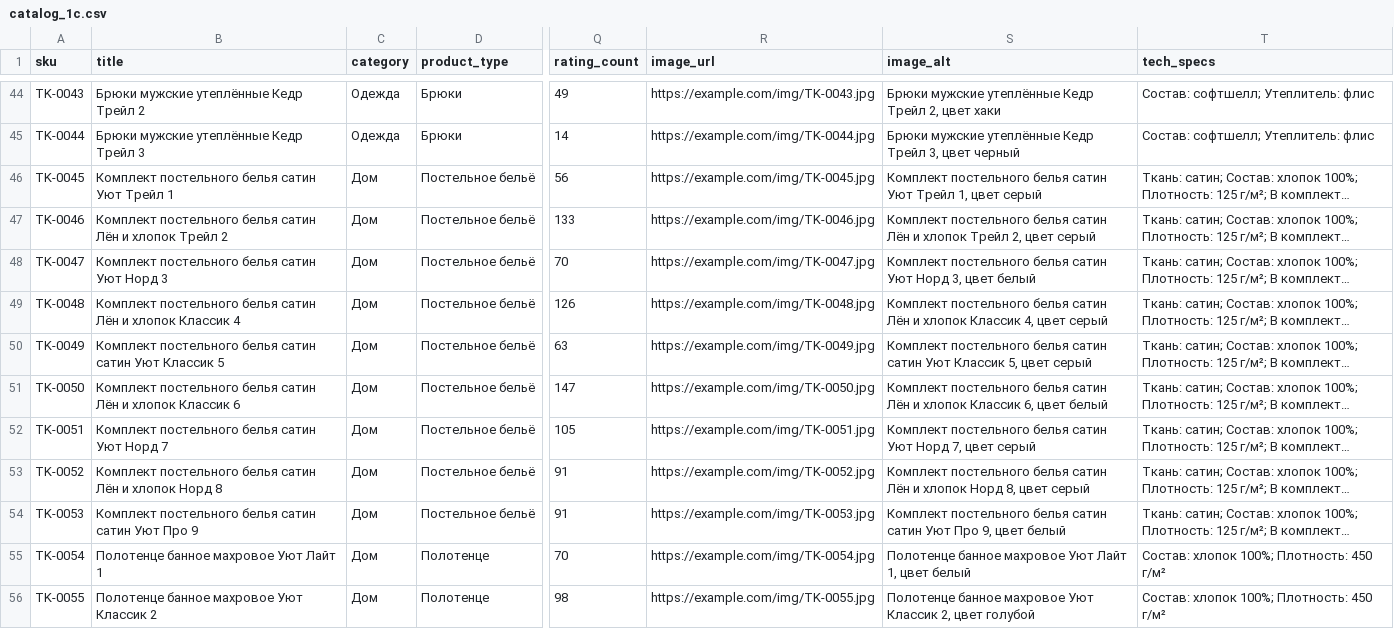
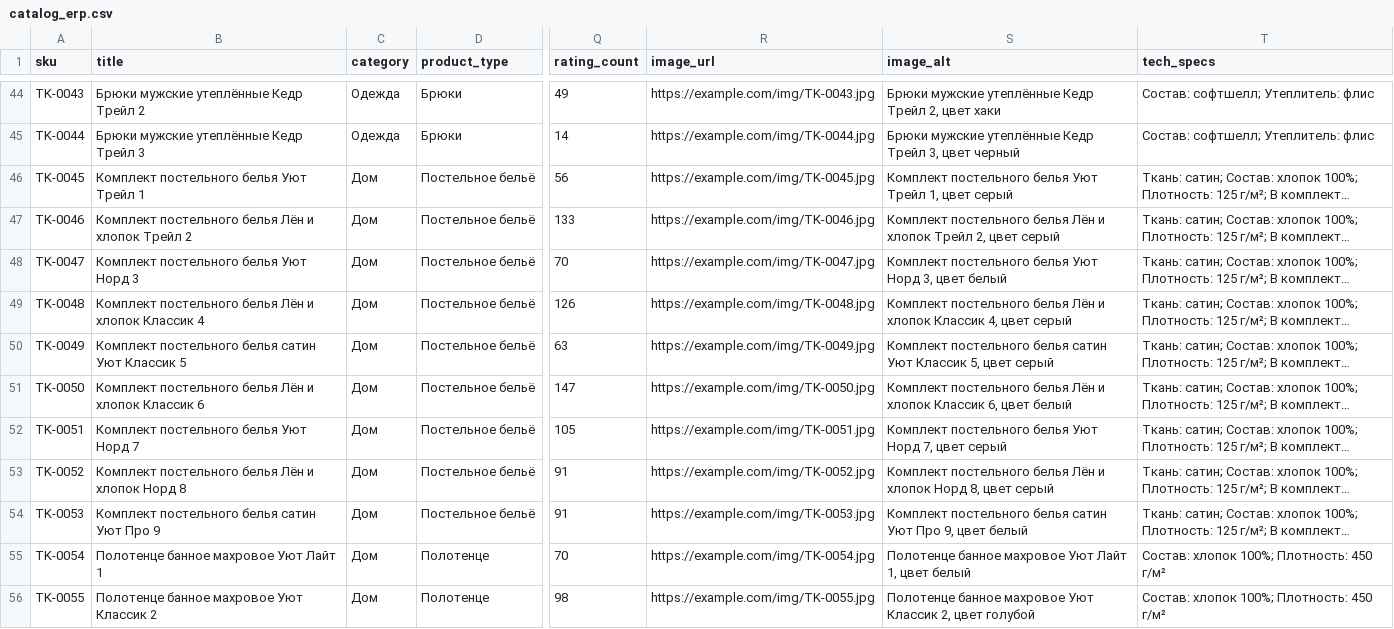
Before and after one commit to ds31/pro-llm-razbory, a CSV file: 02-agent-vybiraet-kartochku/data/catalog_erp.csv (was 02-agent-vybiraet-kartochku/data/catalog_1c.csv), drawn as a sheet; only a part is shown, gaps mark what is left out; long unchanged cells end in …; the diff covers the shown part only; the diff names each change by its address in the sheet, - before the commit and + after, or states it on an @@ line.

```diff
--- a/02-agent-vybiraet-kartochku/data/catalog_1c.csv
+++ b/02-agent-vybiraet-kartochku/data/catalog_erp.csv
-B46 (title): Комплект постельного белья сатин Уют Трейл 1
+B46 (title): Комплект постельного белья Уют Трейл 1
-S46 (image_alt): …постельного белья сатин Уют Трейл…
+S46 (image_alt): …постельного белья Уют Трейл…
-B47 (title): …постельного белья сатин Лён и…
+B47 (title): …постельного белья Лён и…
-S47 (image_alt): …постельного белья сатин Лён и…
+S47 (image_alt): …постельного белья Лён и…
-B48 (title): Комплект постельного белья сатин Уют Норд 3
+B48 (title): Комплект постельного белья Уют Норд 3
-S48 (image_alt): …постельного белья сатин Уют Норд…
+S48 (image_alt): …постельного белья Уют Норд…
-B49 (title): …постельного белья сатин Лён и…
+B49 (title): …постельного белья Лён и…
-S49 (image_alt): …постельного белья сатин Лён и…
+S49 (image_alt): …постельного белья Лён и…
-B50 (title): …белья сатин сатин Уют Классик…
+B50 (title): …белья сатин Уют Классик…
-S50 (image_alt): …белья сатин сатин Уют Классик…
+S50 (image_alt): …белья сатин Уют Классик…
-B51 (title): …постельного белья сатин Лён и…
+B51 (title): …постельного белья Лён и…
-S51 (image_alt): …постельного белья сатин Лён и…
+S51 (image_alt): …постельного белья Лён и…
-B52 (title): Комплект постельного белья сатин Уют Норд 7
+B52 (title): Комплект постельного белья Уют Норд 7
-S52 (image_alt): …постельного белья сатин Уют Норд…
+S52 (image_alt): …постельного белья Уют Норд…
-B53 (title): …постельного белья сатин Лён и…
+B53 (title): …постельного белья Лён и…
-S53 (image_alt): …постельного белья сатин Лён и…
+S53 (image_alt): …постельного белья Лён и…
-B54 (title): Комплект постельного белья сатин сатин Уют Про 9
+B54 (title): Комплект постельного белья сатин Уют Про 9
-S54 (image_alt): …белья сатин сатин Уют Про…
+S54 (image_alt): …белья сатин Уют Про…
```
Also changed, not shown: 32 edited cells elsewhere in this file, 02-agent-vybiraet-kartochku/data/catalog.csv, 13 other files.
